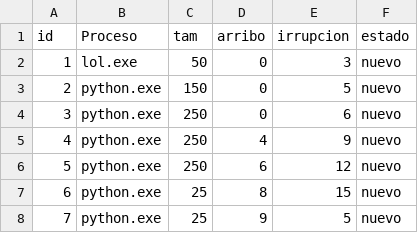
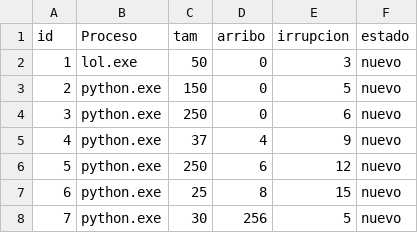
Before and after one commit to TiagoDominguez-code/Sistema-Operativo, a CSV file: Procesos.csv, drawn as a sheet.

```diff
--- a/Procesos.csv
+++ b/Procesos.csv
@@ -4,5 +4,5 @@ id,Proceso,tam,arribo,irrupcion,estado
 3,python.exe,250,0,6,nuevo
-4,python.exe,250,4,9,nuevo
+4,python.exe,37,4,9,nuevo
 5,python.exe,250,6,12,nuevo
 6,python.exe,25,8,15,nuevo
-7,python.exe,25,9,5,nuevo
+7,python.exe,30,256,5,nuevo
```
Also changed, not shown: 1 other file.
